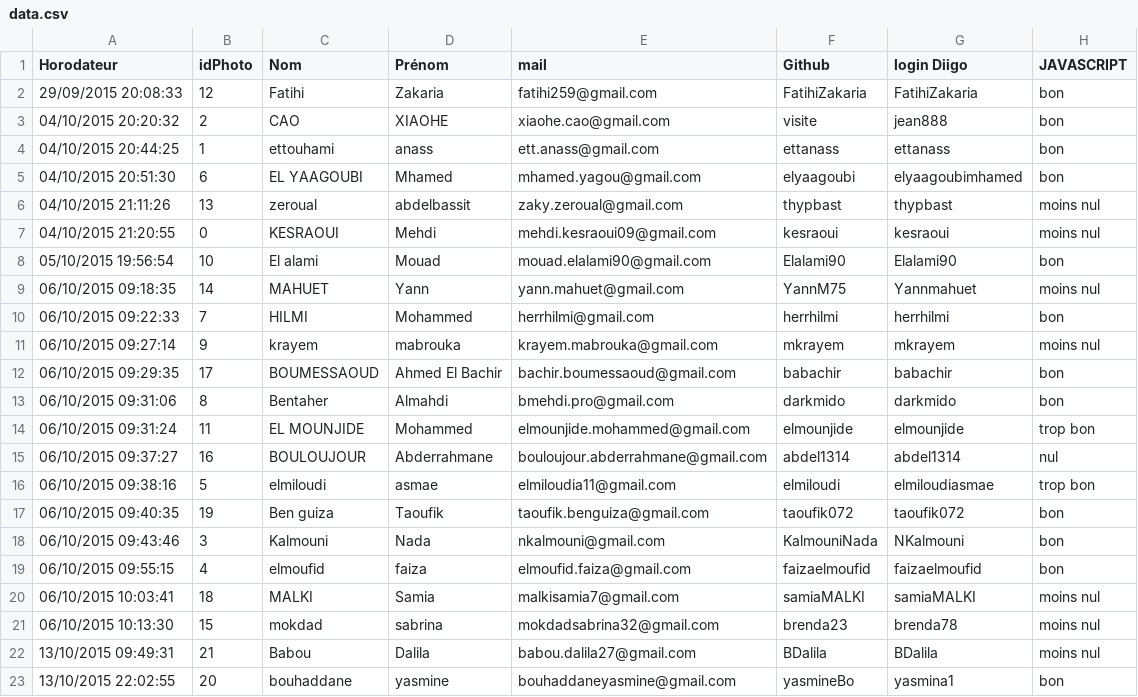
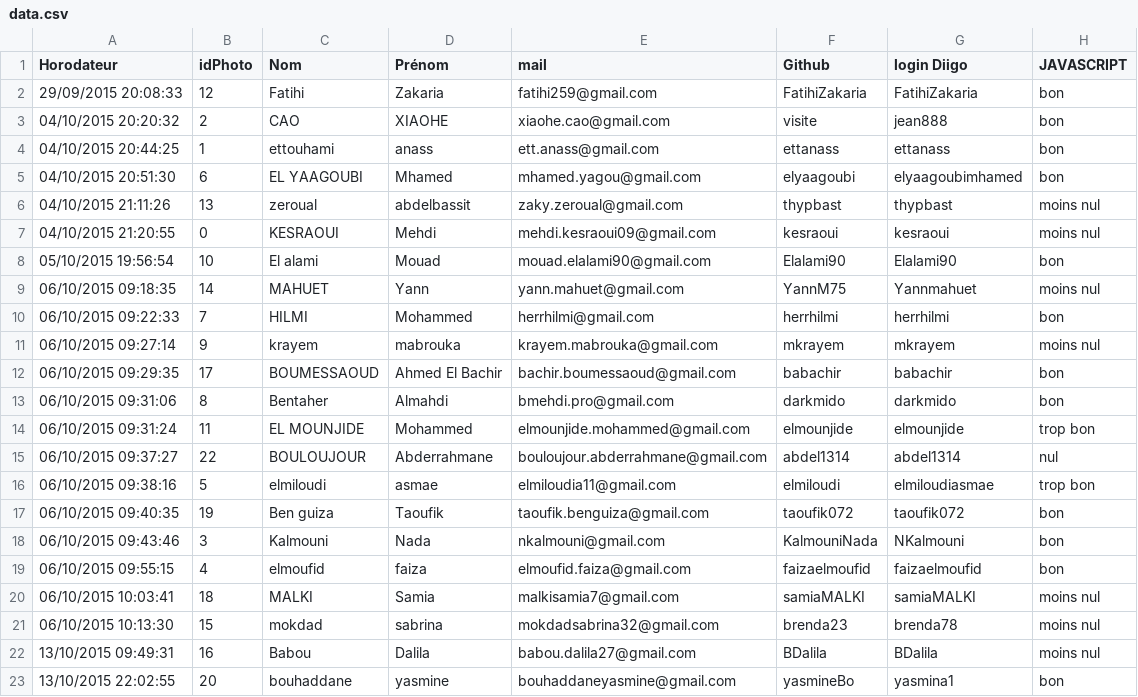
Before and after one commit to samszo/THYP_15-16, a CSV file: babachir/data.csv, drawn as a sheet; only a part is shown; the diff names each change by its address in the sheet, - before the commit and + after, or states it on an @@ line.

```diff
--- a/babachir/data.csv
+++ b/babachir/data.csv
-B15 (idPhoto): 16
+B15 (idPhoto): 22
-B22 (idPhoto): 21
+B22 (idPhoto): 16
```
